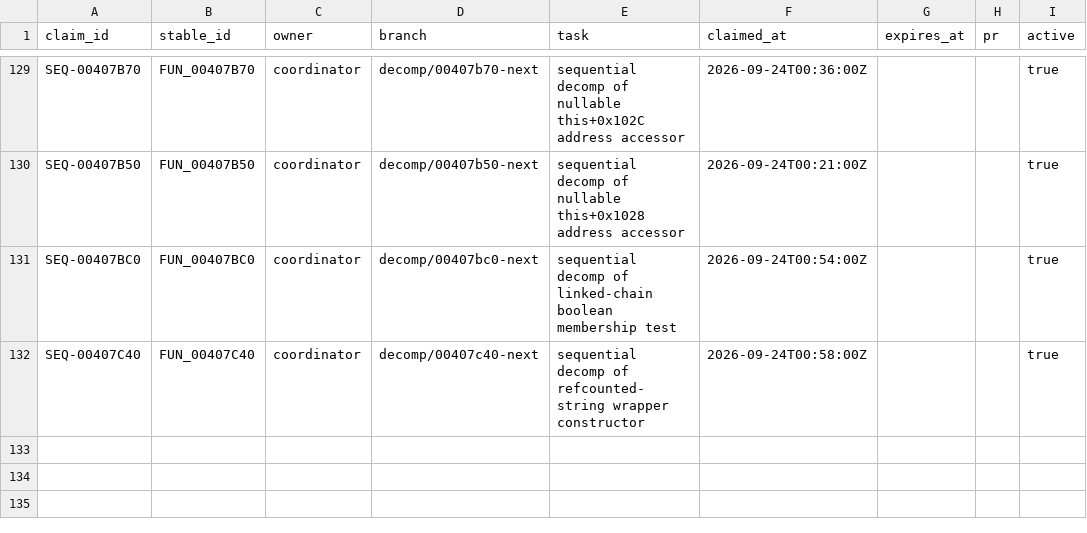
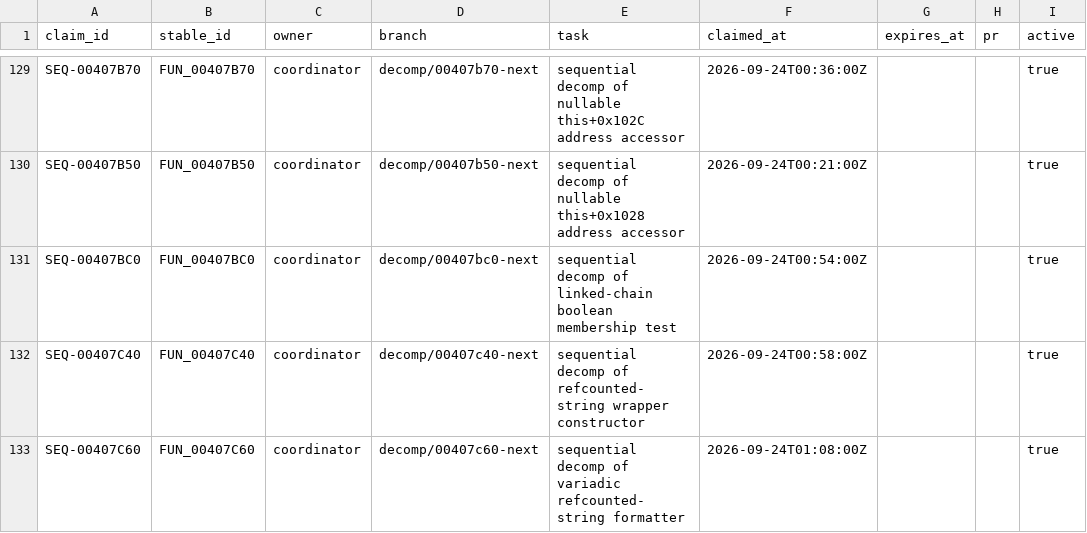
Before and after one commit to Putxo/BioHazard-V-Resurrection, a CSV file: database/claims.csv, drawn as a sheet; only a part is shown, gaps mark what is left out.

Commit message:
Publish FUN_00407C60 in database/claims.csv

```diff
--- a/database/claims.csv
+++ b/database/claims.csv
@@ -132 +132,2 @@ SEQ-00407BC0,FUN_00407BC0,coordinator,decomp/00407bc0-next,sequential decomp of
 SEQ-00407C40,FUN_00407C40,coordinator,decomp/00407c40-next,sequential decomp of refcounted-string wrapper constructor,2026-09-24T00:58:00Z,,,true
+SEQ-00407C60,FUN_00407C60,coordinator,decomp/00407c60-next,sequential decomp of variadic refcounted-string formatter,2026-09-24T01:08:00Z,,,true
```
